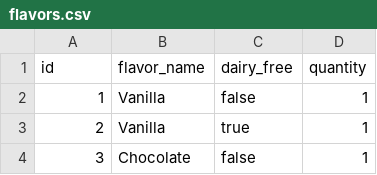
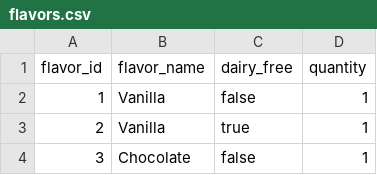
Before and after one commit to ReginaFera13/sql-32-flavors-1, a CSV file: data/flavors.csv, drawn as a sheet; only a part is shown.

Commit message:
tables, relations and queries all done

```diff
--- a/data/flavors.csv
+++ b/data/flavors.csv
@@ -1,2 +1,2 @@
-id,flavor_name,dairy_free,quantity
+flavor_id,flavor_name,dairy_free,quantity
 1,Vanilla,false,1
```
Also changed, not shown: 13 other files.
